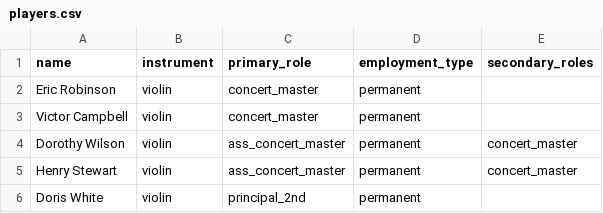
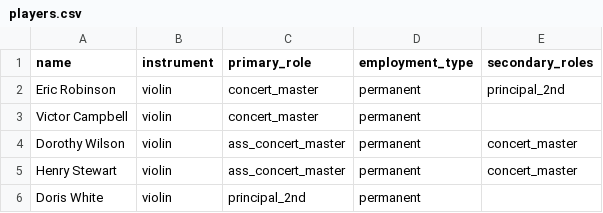
Before and after one commit to james-menzies/nudge, a CSV file: resources/players.csv, drawn as a sheet; only a part is shown.

```diff
--- a/resources/players.csv
+++ b/resources/players.csv
@@ -1,3 +1,3 @@
 name,instrument,primary_role,employment_type,secondary_roles
-Eric Robinson,violin,concert_master,permanent,
+Eric Robinson,violin,concert_master,permanent,principal_2nd
 Victor Campbell,violin,concert_master,permanent,
```
Also changed, not shown: 4 other files.
